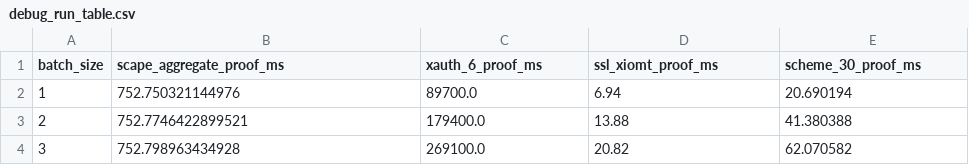
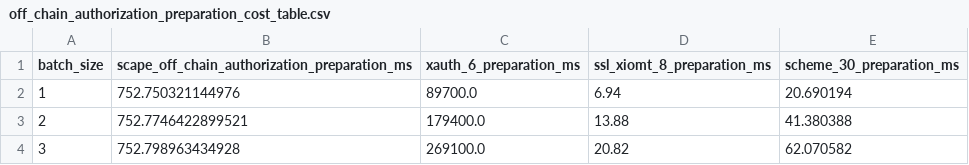
Before and after one commit to tomatoesws/SCAPE-ZK, a CSV file: results/off_chain_authorization_preparation_cost_table.csv (was results/debug_run_table.csv), drawn as a sheet; only a part is shown.

```diff
--- a/results/debug_run_table.csv
+++ b/results/off_chain_authorization_preparation_cost_table.csv
@@ -1,2 +1,2 @@
-batch_size,scape_aggregate_proof_ms,xauth_6_proof_ms,ssl_xiomt_proof_ms,scheme_30_proof_ms
+batch_size,scape_off_chain_authorization_preparation_ms,xauth_6_preparation_ms,ssl_xiomt_8_preparation_ms,scheme_30_preparation_ms
 1,752.750321144976,89700.0,6.94,20.690194
```
Also changed, not shown: results/encryption_and_delegation_latency_data.csv, results/off_chain_authorization_preparation_cost_summary.csv, 54 other files.
